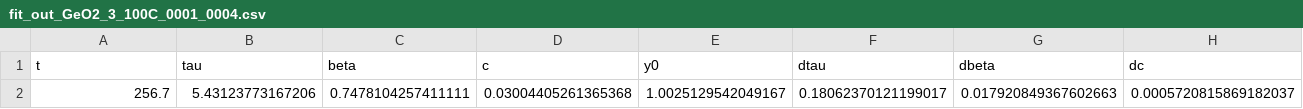
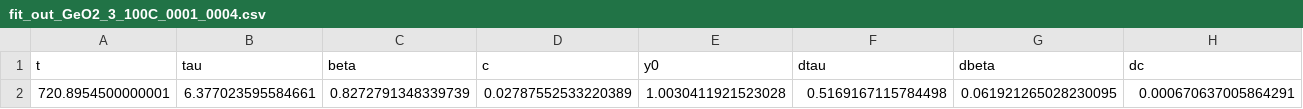
Before and after one commit to FabioBrugnara/HC6209, a CSV file: SCRIPTS/data/fit_outs/fit_out_GeO2_3_100C_0001_0004.csv, drawn as a sheet; only a part is shown; removed rows and columns are numbered as before the commit, all else as after; rows hold the shown columns only; the diff names each change by its address in the sheet, - before the commit and + after, or states it on an @@ line.

```diff
--- a/SCRIPTS/data/fit_outs/fit_out_GeO2_3_100C_0001_0004.csv
+++ b/SCRIPTS/data/fit_outs/fit_out_GeO2_3_100C_0001_0004.csv
-row 2: 256.7 | 5.43123773167206 | 0.7478104257411111 | 0.03004405261365368 | 1.0025129542049167 | 0.18062370121199017 | 0.017920849367602663 | 0.0005720815869182037
+row 2: 720.8954500000001 | 6.377023595584661 | 0.8272791348339739 | 0.02787552533220389 | 1.0030411921523028 | 0.5169167115784498 | 0.061921265028230095 | 0.000670637005864291
```
Also changed, not shown: SCRIPTS/data/fit_outs/XBaldi.csv, SCRIPTS/data/fit_outs/fit_out_GeO2_3_30C_0001_0004.csv, 30 other files.
